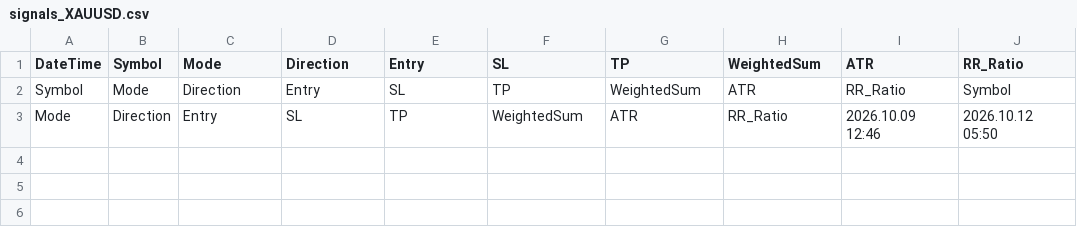
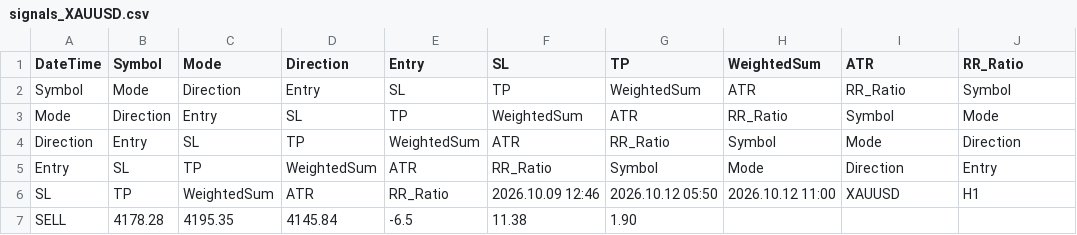
Before and after one commit to IvanEgov/MQL5-XAU-Analyzer, a CSV file: Files/signals_XAUUSD.csv, drawn as a sheet.

```diff
--- a/Files/signals_XAUUSD.csv
+++ b/Files/signals_XAUUSD.csv
@@ -2,2 +2,6 @@ DateTime;Symbol;Mode;Direction;Entry;SL;TP;WeightedSum;ATR;RR_Ratio
 Symbol;Mode;Direction;Entry;SL;TP;WeightedSum;ATR;RR_Ratio;Symbol
-Mode;Direction;Entry;SL;TP;WeightedSum;ATR;RR_Ratio;2026.10.09 12:46;2026.10.12 05:50
+Mode;Direction;Entry;SL;TP;WeightedSum;ATR;RR_Ratio;Symbol;Mode
+Direction;Entry;SL;TP;WeightedSum;ATR;RR_Ratio;Symbol;Mode;Direction
+Entry;SL;TP;WeightedSum;ATR;RR_Ratio;Symbol;Mode;Direction;Entry
+SL;TP;WeightedSum;ATR;RR_Ratio;2026.10.09 12:46;2026.10.12 05:50;2026.10.12 11:00;XAUUSD;H1
+SELL;4178.28;4195.35;4145.84;-6.5;11.38;1.90;;;
```
Also changed, not shown: 5 other files.
